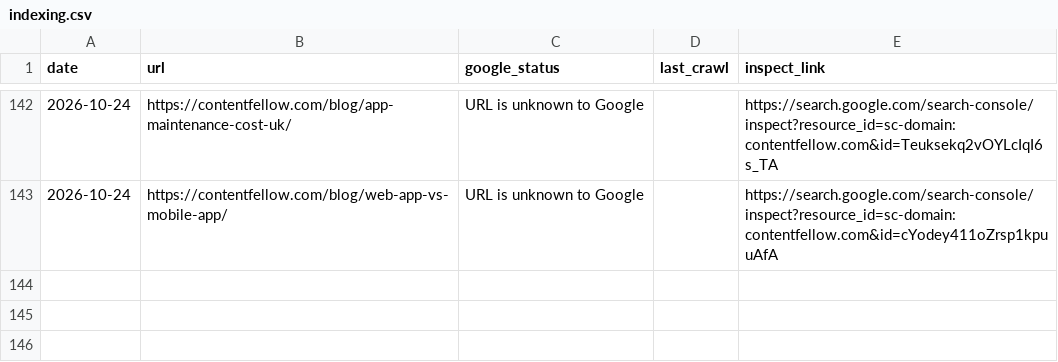
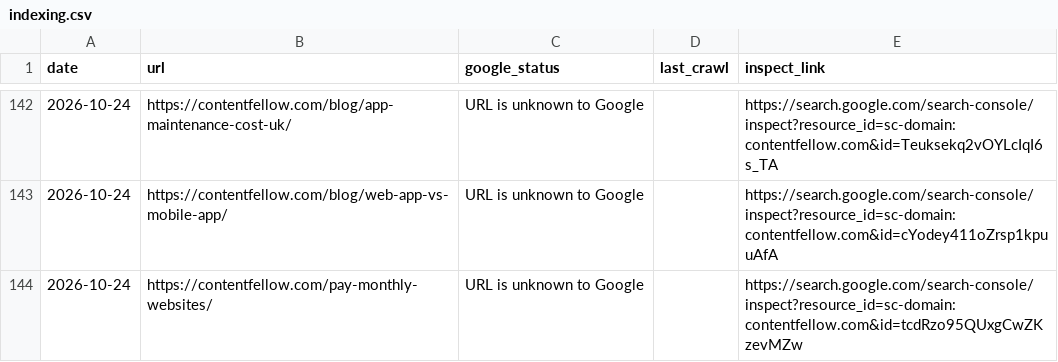
Before and after one commit to glameonline/AISA, a CSV file: outputs/_tracker/indexing.csv, drawn as a sheet; only a part is shown, gaps mark what is left out; the diff names each change by its address in the sheet, - before the commit and + after, or states it on an @@ line.

```diff
--- a/outputs/_tracker/indexing.csv
+++ b/outputs/_tracker/indexing.csv
+row 144: 2026-10-24 | https://contentfellow.com/pay-monthly-websites/ | URL is unknown to Google |  | https://search.google.com/search-console/inspect?resource_id=sc-domain:contentfellow.com&id=tcdRzo95QUxgCwZKzevMZw
```
Also changed, not shown: 16 other files.
